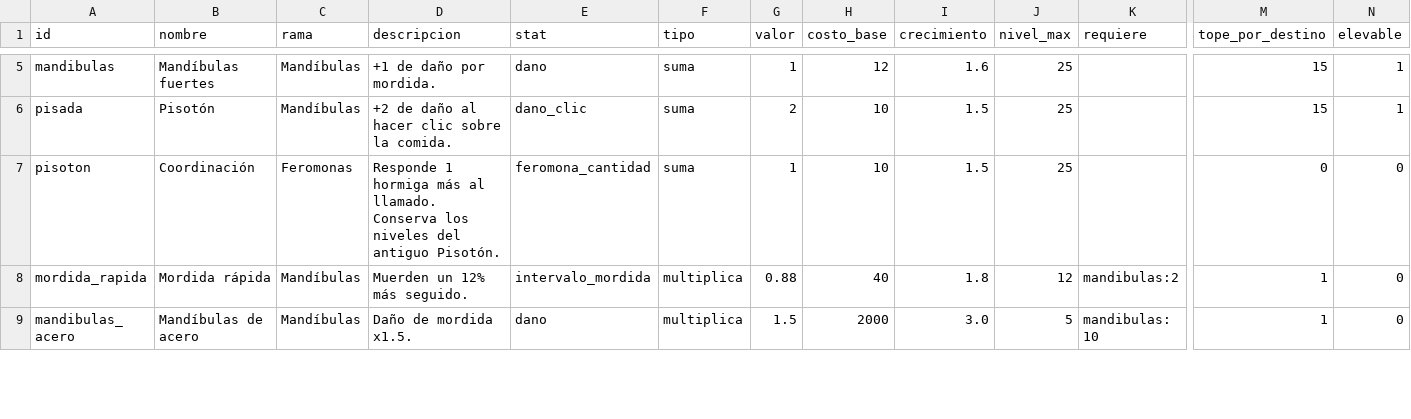
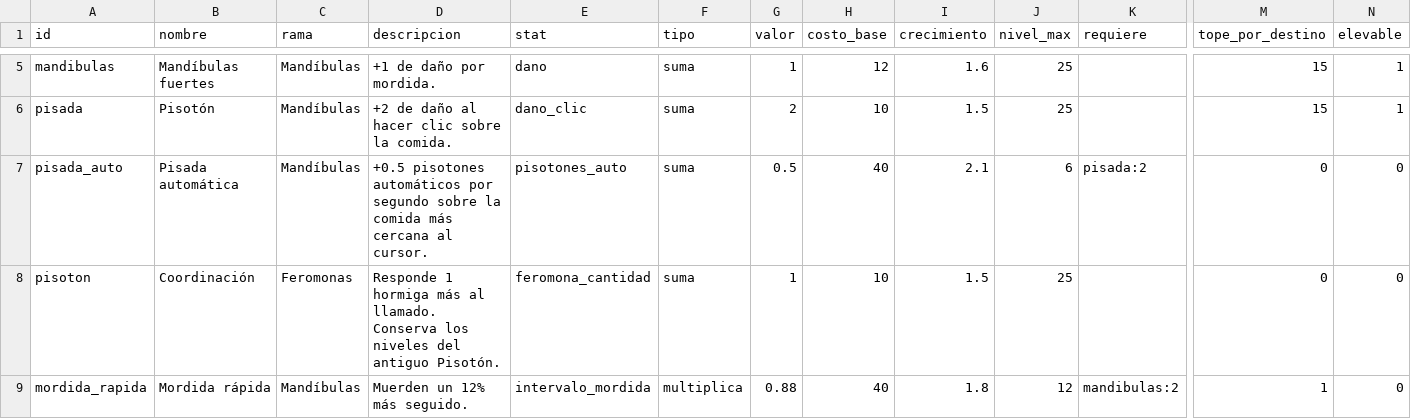
Before and after one commit to lucotuco/hormigas, a CSV file: datos/mejoras.csv, drawn as a sheet; only a part is shown, gaps mark what is left out; the shorter side is filled out with more unchanged rows; rows hold the shown columns only; the diff names each change by its address in the sheet, - before the commit and + after, or states it on an @@ line.

```diff
--- a/datos/mejoras.csv
+++ b/datos/mejoras.csv
+row 7: pisada_auto | Pisada automática | Mandíbulas | +0.5 pisotones automáticos por segundo sobre la comida más cercana al cursor. | pisotones_auto | suma | 0.5 | 40 | 2.1 | 6 | pisada:2 | 0 | 0
```
Also changed, not shown: datos/jalea.csv, datos/stats_base.csv, 20 other files.
